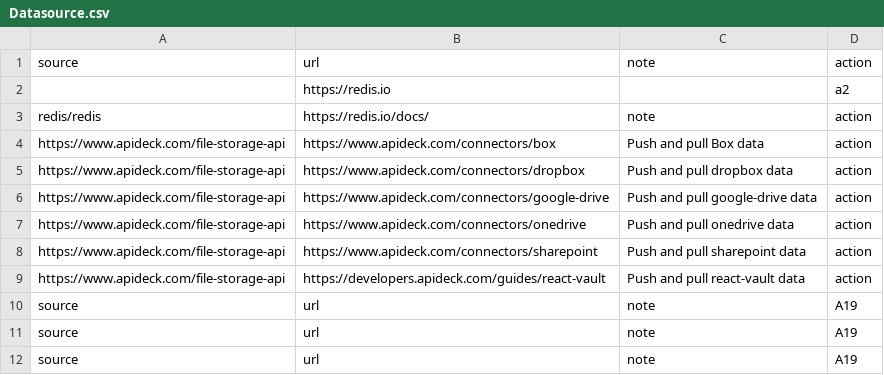
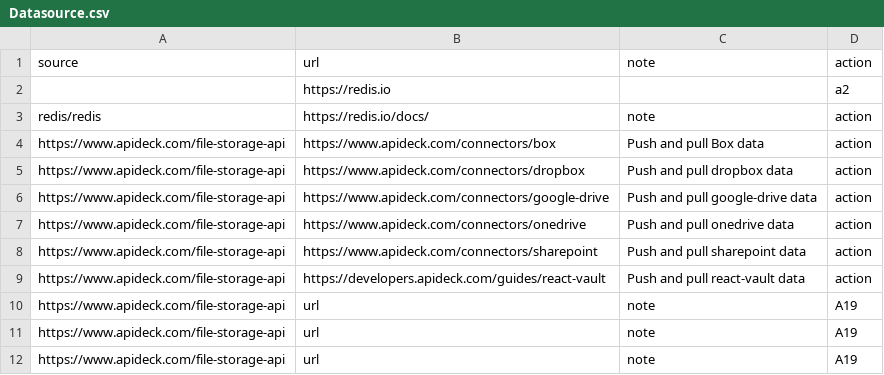
Before and after one commit to other59/DB, a CSV file: Datasource.csv, drawn as a sheet.

Commit message:
Update Datasource.csv

```diff
--- a/Datasource.csv
+++ b/Datasource.csv
@@ -9,4 +9,4 @@ https://www.apideck.com/file-storage-api,https://www.apideck.com/connectors/shar
 https://www.apideck.com/file-storage-api,https://developers.apideck.com/guides/react-vault,Push and pull react-vault data,action
-source,url,note,A19
-source,url,note,A19
-source,url,note,A19
+https://www.apideck.com/file-storage-api,url,note,A19
+https://www.apideck.com/file-storage-api,url,note,A19
+https://www.apideck.com/file-storage-api,url,note,A19
```
